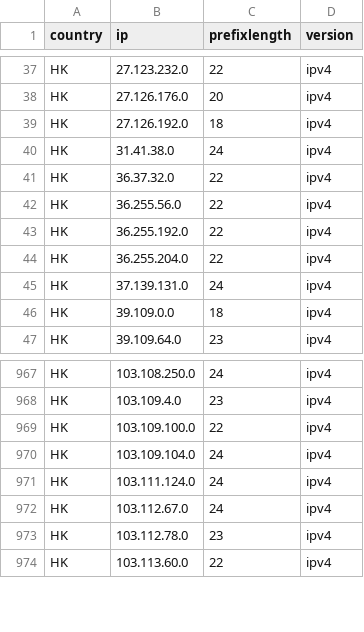
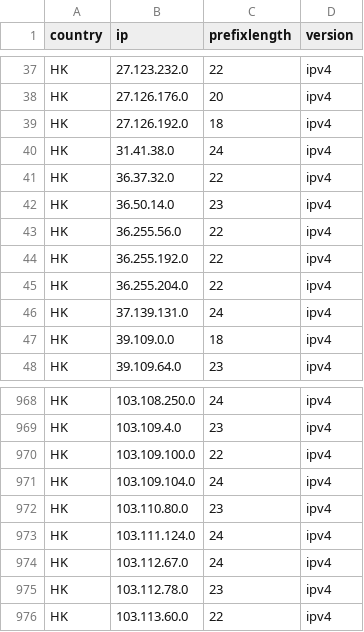
Before and after one commit to HotCakeX/Official-IANA-IP-blocks, a CSV file: CSV/IPV4/HK.csv, drawn as a sheet; only a part is shown, gaps mark what is left out; the diff names each change by its address in the sheet, - before the commit and + after, or states it on an @@ line.

```diff
--- a/CSV/IPV4/HK.csv
+++ b/CSV/IPV4/HK.csv
+row 42: HK | 36.50.14.0 | 23 | ipv4
+row 972: HK | 103.110.80.0 | 23 | ipv4
```
Also changed, not shown: CSV/IPV4/BD.csv, CSV/IPV4/VN.csv, 43 other files.
